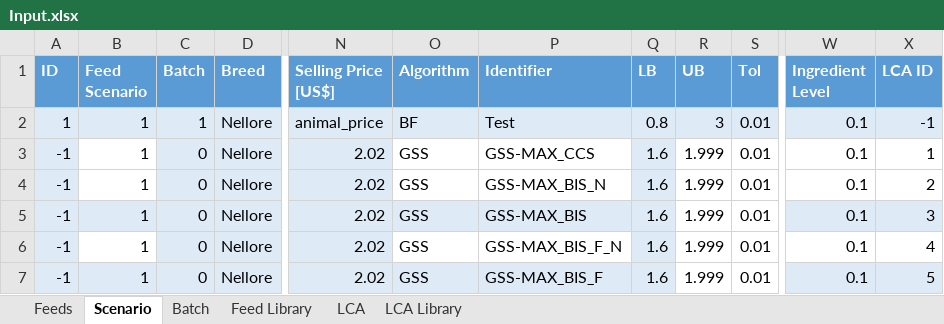
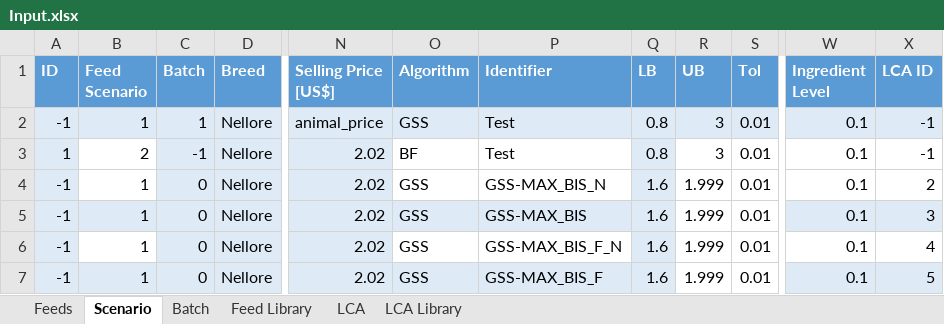
Before and after one commit to BlackNellore/NLPMD_Reduced-cost, an Excel workbook: Input.xlsx, sheet Scenario, drawn as a sheet; only a part is shown, gaps mark what is left out; values as stored, in another font and other column widths than the file's, no borders; charts and pictures and table styles not drawn; the diff names each change by its address in the sheet, - before the commit and + after, or states it on an @@ line.

```diff
--- a/Input.xlsx (sheet Scenario)
+++ b/Input.xlsx (sheet Scenario)
-A2 (ID): 1
+A2 (ID): -1
-O2 (Algorithm): BF
+O2 (Algorithm): GSS
-A3 (ID): -1
+A3 (ID): 1
-B3 (Feed Scenario): 1
+B3 (Feed Scenario): 2
-C3 (Batch): 0
+C3 (Batch): -1
-O3 (Algorithm): GSS
+O3 (Algorithm): BF
-P3 (Identifier): GSS-MAX_CCS
+P3 (Identifier): Test
-Q3 (LB): 1.6
+Q3 (LB): 0.8
-R3 (UB): 1.999
+R3 (UB): 3
-X3 (LCA ID): 1
+X3 (LCA ID): -1
```
Also changed, not shown: sheet Feed Library, sheet Feeds, sheet LCA Library, charts or pictures, 5 other files.
